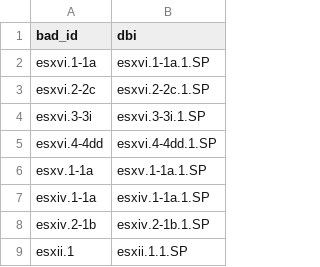
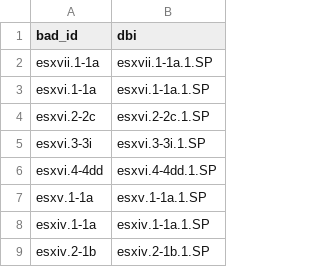
Before and after one commit to blakearchive/data, a CSV file: csv/copy-handprints.csv, drawn as a sheet; only a part is shown; the shorter side is filled out with more unchanged rows; the diff names each change by its address in the sheet, - before the commit and + after, or states it on an @@ line.

Commit message:
added esxvii

```diff
--- a/csv/copy-handprints.csv
+++ b/csv/copy-handprints.csv
+row 2: esxvii.1-1a | esxvii.1-1a.1.SP
```
